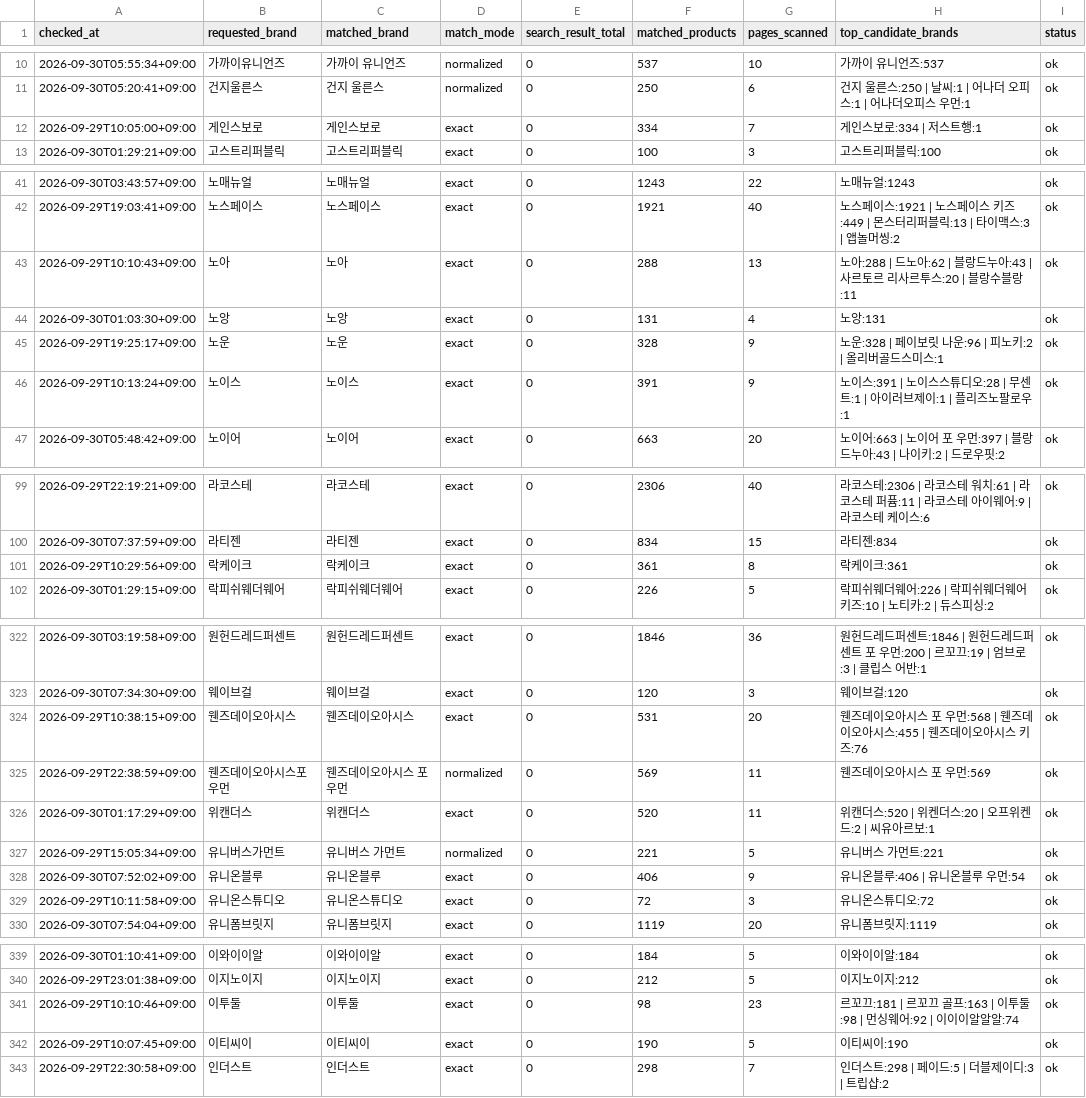
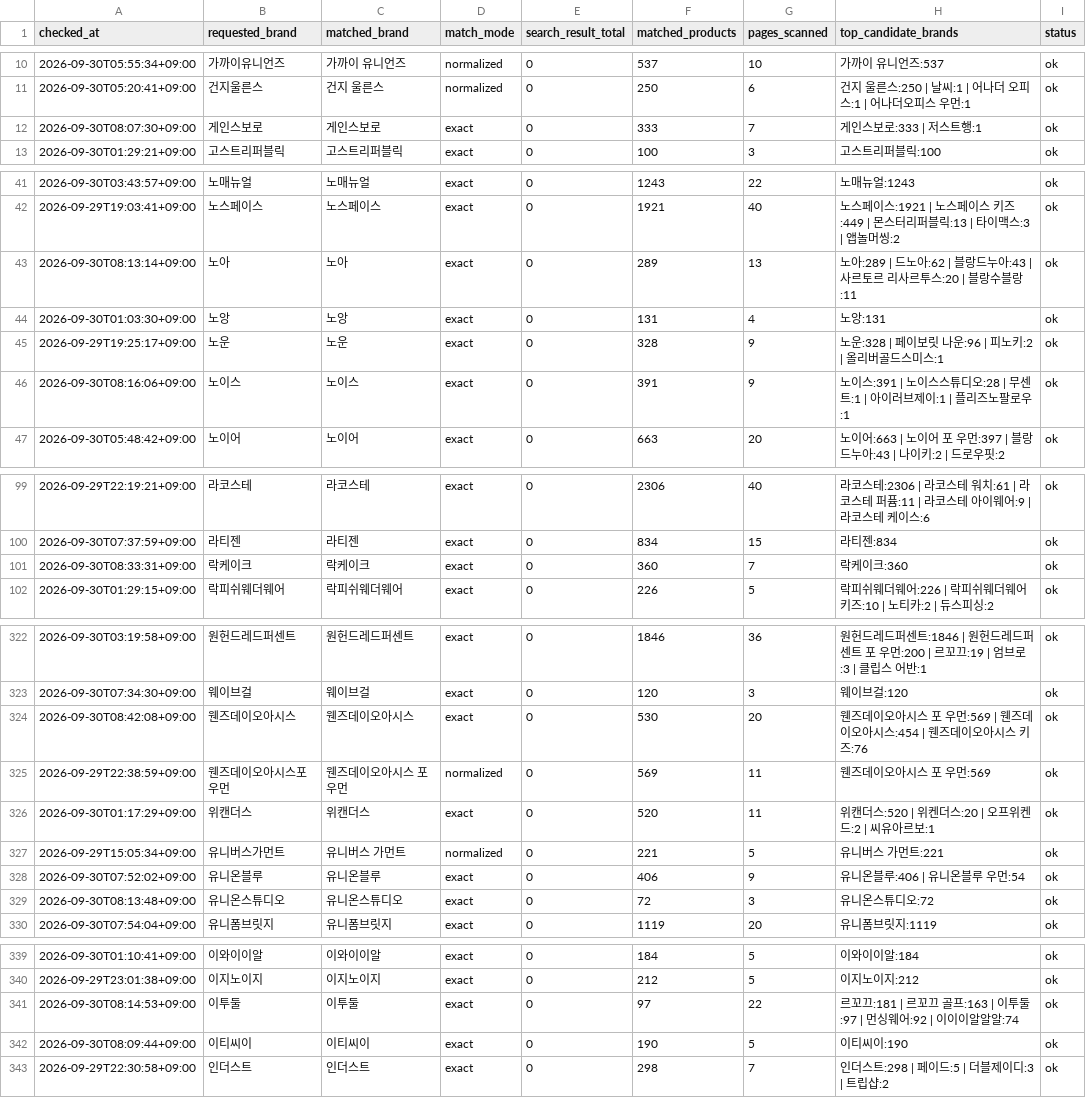
Before and after one commit to kwj-lab/-, a CSV file: musinsa_brand_audit.csv, drawn as a sheet; only a part is shown, gaps mark what is left out; the diff covers the shown part only.

```diff
--- a/musinsa_brand_audit.csv
+++ b/musinsa_brand_audit.csv
@@ -11,3 +11,3 @@
 2026-09-30T05:20:41+09:00,건지울른스,건지 울른스,normalized,0,250,6,건지 울른스:250 | 날씨:1 | 어나더 오피스:1 | 어나더오피스 우먼:1,ok
-2026-09-29T10:05:00+09:00,게인스보로,게인스보로,exact,0,334,7,게인스보로:334 | 저스트행:1,ok
+2026-09-30T08:07:30+09:00,게인스보로,게인스보로,exact,0,333,7,게인스보로:333 | 저스트행:1,ok
 2026-09-30T01:29:21+09:00,고스트리퍼블릭,고스트리퍼블릭,exact,0,100,3,고스트리퍼블릭:100,ok
@@ -42,6 +42,6 @@
 2026-09-29T19:03:41+09:00,노스페이스,노스페이스,exact,0,1921,40,노스페이스:1921 | 노스페이스 키즈:449 | 몬스터리퍼블릭:13 | 타이맥스:3 | 앱놀머씽:2,ok
-2026-09-29T10:10:43+09:00,노아,노아,exact,0,288,13,노아:288 | 드노아:62 | 블랑드누아:43 | 사르토르 리사르투스:20 | 블랑수블랑:11,ok
+2026-09-30T08:13:14+09:00,노아,노아,exact,0,289,13,노아:289 | 드노아:62 | 블랑드누아:43 | 사르토르 리사르투스:20 | 블랑수블랑:11,ok
 2026-09-30T01:03:30+09:00,노앙,노앙,exact,0,131,4,노앙:131,ok
 2026-09-29T19:25:17+09:00,노운,노운,exact,0,328,9,노운:328 | 페이보릿 나운:96 | 피노키:2 | 올리버골드스미스:1,ok
-2026-09-29T10:13:24+09:00,노이스,노이스,exact,0,391,9,노이스:391 | 노이스스튜디오:28 | 무센트:1 | 아이러브제이:1 | 플리즈노팔로우:1,ok
+2026-09-30T08:16:06+09:00,노이스,노이스,exact,0,391,9,노이스:391 | 노이스스튜디오:28 | 무센트:1 | 아이러브제이:1 | 플리즈노팔로우:1,ok
 2026-09-30T05:48:42+09:00,노이어,노이어,exact,0,663,20,노이어:663 | 노이어 포 우먼:397 | 블랑드누아:43 | 나이키:2 | 드로우핏:2,ok
@@ -100,3 +100,3 @@
 2026-09-30T07:37:59+09:00,라티젠,라티젠,exact,0,834,15,라티젠:834,ok
-2026-09-29T10:29:56+09:00,락케이크,락케이크,exact,0,361,8,락케이크:361,ok
+2026-09-30T08:33:31+09:00,락케이크,락케이크,exact,0,360,7,락케이크:360,ok
 2026-09-30T01:29:15+09:00,락피쉬웨더웨어,락피쉬웨더웨어,exact,0,226,5,락피쉬웨더웨어:226 | 락피쉬웨더웨어 키즈:10 | 노티카:2 | 듀스피싱:2,ok
@@ -323,3 +323,3 @@
 2026-09-30T07:34:30+09:00,웨이브걸,웨이브걸,exact,0,120,3,웨이브걸:120,ok
-2026-09-29T10:38:15+09:00,웬즈데이오아시스,웬즈데이오아시스,exact,0,531,20,웬즈데이오아시스 포 우먼:568 | 웬즈데이오아시스:455 | 웬즈데이오아시스 키즈:76,ok
+2026-09-30T08:42:08+09:00,웬즈데이오아시스,웬즈데이오아시스,exact,0,530,20,웬즈데이오아시스 포 우먼:569 | 웬즈데이오아시스:454 | 웬즈데이오아시스 키즈:76,ok
 2026-09-29T22:38:59+09:00,웬즈데이오아시스포우먼,웬즈데이오아시스 포 우먼,normalized,0,569,11,웬즈데이오아시스 포 우먼:569,ok
@@ -328,3 +328,3 @@
 2026-09-30T07:52:02+09:00,유니온블루,유니온블루,exact,0,406,9,유니온블루:406 | 유니온블루 우먼:54,ok
-2026-09-29T10:11:58+09:00,유니온스튜디오,유니온스튜디오,exact,0,72,3,유니온스튜디오:72,ok
+2026-09-30T08:13:48+09:00,유니온스튜디오,유니온스튜디오,exact,0,72,3,유니온스튜디오:72,ok
 2026-09-30T07:54:04+09:00,유니폼브릿지,유니폼브릿지,exact,0,1119,20,유니폼브릿지:1119,ok
@@ -340,4 +340,4 @@
 2026-09-29T23:01:38+09:00,이지노이지,이지노이지,exact,0,212,5,이지노이지:212,ok
-2026-09-29T10:10:46+09:00,이투둘,이투둘,exact,0,98,23,르꼬끄:181 | 르꼬끄 골프:163 | 이투둘:98 | 먼싱웨어:92 | 이이이알알알:74,ok
-2026-09-29T10:07:45+09:00,이티씨이,이티씨이,exact,0,190,5,이티씨이:190,ok
+2026-09-30T08:14:53+09:00,이투둘,이투둘,exact,0,97,22,르꼬끄:181 | 르꼬끄 골프:163 | 이투둘:97 | 먼싱웨어:92 | 이이이알알알:74,ok
+2026-09-30T08:09:44+09:00,이티씨이,이티씨이,exact,0,190,5,이티씨이:190,ok
 2026-09-29T22:30:58+09:00,인더스트,인더스트,exact,0,298,7,인더스트:298 | 페이드:5 | 더블제이디:3 | 트립샵:2,ok
```
Also changed, not shown: 104 edited cells elsewhere in this file, 2 other files.
